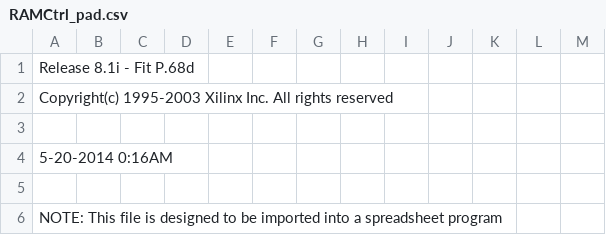
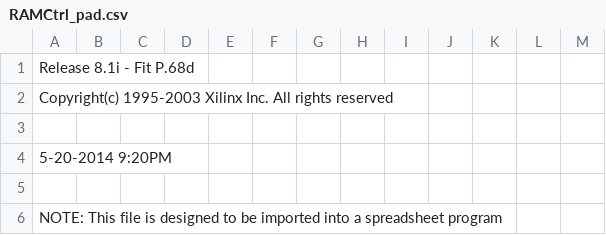
Before and after one commit to MHeinrichs/68030tk-SRAM_IDE-interface, a CSV file: Logic/RAm-Ctrl-V3.0-A1k-TK/RAMCtrl_pad.csv, drawn as a sheet; only a part is shown.

```diff
--- a/Logic/RAm-Ctrl-V3.0-A1k-TK/RAMCtrl_pad.csv
+++ b/Logic/RAm-Ctrl-V3.0-A1k-TK/RAMCtrl_pad.csv
@@ -3,3 +3,3 @@ Copyright(c) 1995-2003 Xilinx Inc. All rights reserved
 
- 5-20-2014  0:16AM
+ 5-20-2014  9:20PM
 
```
Also changed, not shown: 28 other files.
